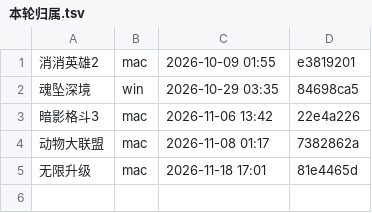
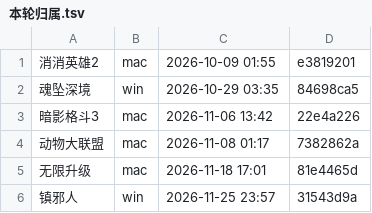
Before and after one commit to Aliang369/nixiang, a TSV file: 10_docs/双机协作/本轮归属.tsv, drawn as a sheet.

```diff
--- a/10_docs/双机协作/本轮归属.tsv
+++ b/10_docs/双机协作/本轮归属.tsv
@@ -5 +5,2 @@
 无限升级	mac	2026-11-18 17:01	81e4465d
+镇邪人	win	2026-11-25 23:57	31543d9a
```
Also changed, not shown: 36 other files.
